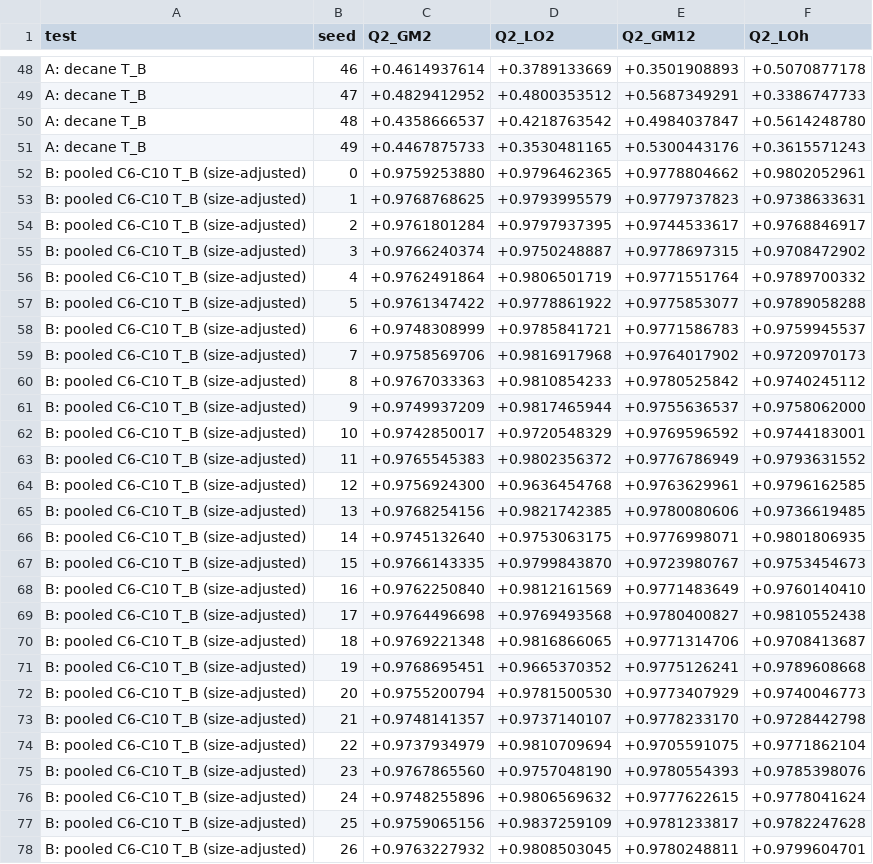
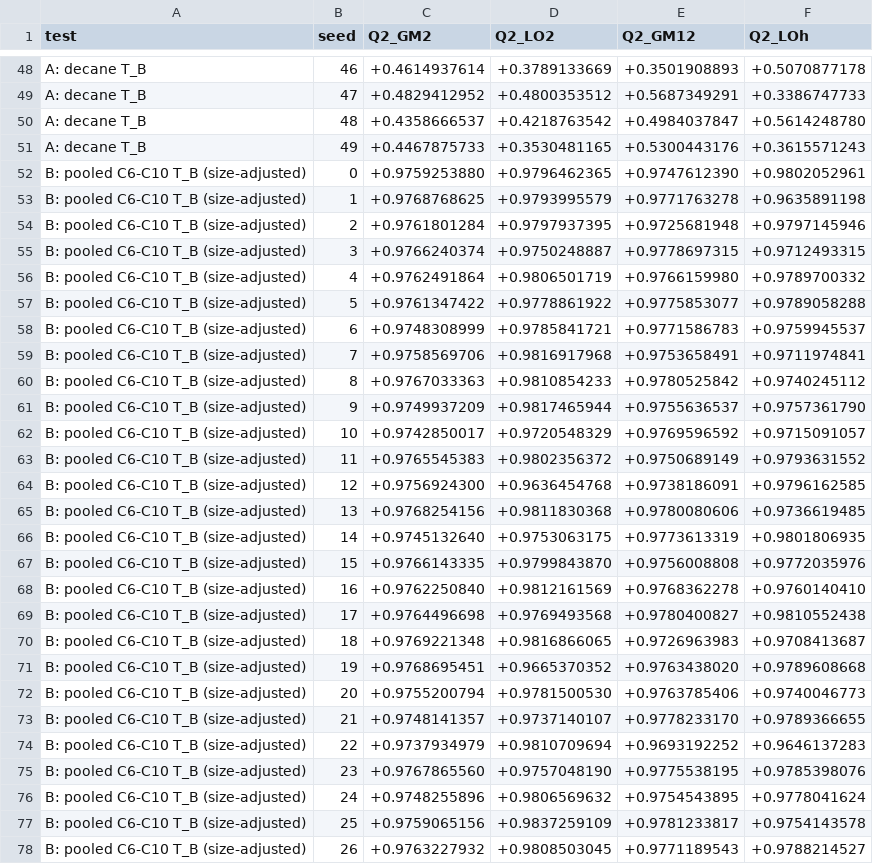
Before and after one commit to Singati2/LOYOLA-PAPER, a CSV file: external/bp/bp_results_seeds.csv, drawn as a sheet; only a part is shown, gaps mark what is left out; the diff covers the shown part only.

Commit message:
v40.2: fix pooled-regression solver, final Feynman review, separate Overleaf bundles
- external/bp/bp_tests.py: the normal-equation inner-LOO of the
  size-adjusted model rejected 75% of wide-box candidates as singular
  (descriptor values span 1e-14..1e+24). The descriptor is now standardized
  with training-fold statistics (model-invariant); validated against a
  stable lstsq reference (0 of 3000 rejected, max rel. error 3.6e-14,
  identical selections). Test B rerun: median dQ2 -0.0004 -> -0.0001,
  LO ahead 23 -> 24 of 50; verdict unchanged. Test A unaffected (selected
  candidates agree with the stable reference to 1e-12 in 1158 checks).
- Third Feynman review: abstract scoped (ridge on boiling-point sets; box
  analysis post hoc; routine termwise bounds, gamma >= 0); 'complemented
  by'; nonane section renamed Replication; ceiling/floor reconciled;
  Remark 1 restated; unscripted crossing-search sentence removed; fragile
  LO(1/11,1/11,0) example dropped; 11-significant-digit tolerance stated;
  chi floor scripted; pooled-set octane T_B differences disclosed;
  narrow-box q^2/linear-q caveat (S4).
- Decane coverage-bias check (coverage_bias.py): included vs excluded
  decanes not detectably different (all p >= 0.10).
- Bounded negative claims ('no demonstrated benefit under these
  protocols'), 2D/3D search caveat, narrowed permutation claim,
  conditional-uncertainty statement; proper README; PDFs renamed
  LOYOLA_paper.pdf / LOYOLA_supplement.pdf.
- Separate Overleaf bundles LOYOLA_MAIN_OVERLEAF.zip and
  LOYOLA_SUPPLEMENT_OVERLEAF.zip (each compiles standalone), plus the
  combined bundle. Lean build re-confirmed (36 theorems).

```diff
--- a/external/bp/bp_results_seeds.csv
+++ b/external/bp/bp_results_seeds.csv
@@ -51,28 +51,28 @@ A: decane T_B,48,+0.4358666537,+0.4218763542,+0.4984037847,+0.5614248780
 A: decane T_B,49,+0.4467875733,+0.3530481165,+0.5300443176,+0.3615571243
-B: pooled C6-C10 T_B (size-adjusted),0,+0.9759253880,+0.9796462365,+0.9778804662,+0.9802052961
-B: pooled C6-C10 T_B (size-adjusted),1,+0.9768768625,+0.9793995579,+0.9779737823,+0.9738633631
-B: pooled C6-C10 T_B (size-adjusted),2,+0.9761801284,+0.9797937395,+0.9744533617,+0.9768846917
-B: pooled C6-C10 T_B (size-adjusted),3,+0.9766240374,+0.9750248887,+0.9778697315,+0.9708472902
-B: pooled C6-C10 T_B (size-adjusted),4,+0.9762491864,+0.9806501719,+0.9771551764,+0.9789700332
+B: pooled C6-C10 T_B (size-adjusted),0,+0.9759253880,+0.9796462365,+0.9747612390,+0.9802052961
+B: pooled C6-C10 T_B (size-adjusted),1,+0.9768768625,+0.9793995579,+0.9771763278,+0.9635891198
+B: pooled C6-C10 T_B (size-adjusted),2,+0.9761801284,+0.9797937395,+0.9725681948,+0.9797145946
+B: pooled C6-C10 T_B (size-adjusted),3,+0.9766240374,+0.9750248887,+0.9778697315,+0.9712493315
+B: pooled C6-C10 T_B (size-adjusted),4,+0.9762491864,+0.9806501719,+0.9766159980,+0.9789700332
 B: pooled C6-C10 T_B (size-adjusted),5,+0.9761347422,+0.9778861922,+0.9775853077,+0.9789058288
 B: pooled C6-C10 T_B (size-adjusted),6,+0.9748308999,+0.9785841721,+0.9771586783,+0.9759945537
-B: pooled C6-C10 T_B (size-adjusted),7,+0.9758569706,+0.9816917968,+0.9764017902,+0.9720970173
+B: pooled C6-C10 T_B (size-adjusted),7,+0.9758569706,+0.9816917968,+0.9753658491,+0.9711974841
 B: pooled C6-C10 T_B (size-adjusted),8,+0.9767033363,+0.9810854233,+0.9780525842,+0.9740245112
-B: pooled C6-C10 T_B (size-adjusted),9,+0.9749937209,+0.9817465944,+0.9755636537,+0.9758062000
-B: pooled C6-C10 T_B (size-adjusted),10,+0.9742850017,+0.9720548329,+0.9769596592,+0.9744183001
-B: pooled C6-C10 T_B (size-adjusted),11,+0.9765545383,+0.9802356372,+0.9776786949,+0.9793631552
-B: pooled C6-C10 T_B (size-adjusted),12,+0.9756924300,+0.9636454768,+0.9763629961,+0.9796162585
-B: pooled C6-C10 T_B (size-adjusted),13,+0.9768254156,+0.9821742385,+0.9780080606,+0.9736619485
-B: pooled C6-C10 T_B (size-adjusted),14,+0.9745132640,+0.9753063175,+0.9776998071,+0.9801806935
-B: pooled C6-C10 T_B (size-adjusted),15,+0.9766143335,+0.9799843870,+0.9723980767,+0.9753454673
-B: pooled C6-C10 T_B (size-adjusted),16,+0.9762250840,+0.9812161569,+0.9771483649,+0.9760140410
+B: pooled C6-C10 T_B (size-adjusted),9,+0.9749937209,+0.9817465944,+0.9755636537,+0.9757361790
+B: pooled C6-C10 T_B (size-adjusted),10,+0.9742850017,+0.9720548329,+0.9769596592,+0.9715091057
+B: pooled C6-C10 T_B (size-adjusted),11,+0.9765545383,+0.9802356372,+0.9750689149,+0.9793631552
+B: pooled C6-C10 T_B (size-adjusted),12,+0.9756924300,+0.9636454768,+0.9738186091,+0.9796162585
+B: pooled C6-C10 T_B (size-adjusted),13,+0.9768254156,+0.9811830368,+0.9780080606,+0.9736619485
+B: pooled C6-C10 T_B (size-adjusted),14,+0.9745132640,+0.9753063175,+0.9773613319,+0.9801806935
+B: pooled C6-C10 T_B (size-adjusted),15,+0.9766143335,+0.9799843870,+0.9756008808,+0.9772035976
+B: pooled C6-C10 T_B (size-adjusted),16,+0.9762250840,+0.9812161569,+0.9768362278,+0.9760140410
 B: pooled C6-C10 T_B (size-adjusted),17,+0.9764496698,+0.9769493568,+0.9780400827,+0.9810552438
-B: pooled C6-C10 T_B (size-adjusted),18,+0.9769221348,+0.9816866065,+0.9771314706,+0.9708413687
-B: pooled C6-C10 T_B (size-adjusted),19,+0.9768695451,+0.9665370352,+0.9775126241,+0.9789608668
-B: pooled C6-C10 T_B (size-adjusted),20,+0.9755200794,+0.9781500530,+0.9773407929,+0.9740046773
-B: pooled C6-C10 T_B (size-adjusted),21,+0.9748141357,+0.9737140107,+0.9778233170,+0.9728442798
-B: pooled C6-C10 T_B (size-adjusted),22,+0.9737934979,+0.9810709694,+0.9705591075,+0.9771862104
-B: pooled C6-C10 T_B (size-adjusted),23,+0.9767865560,+0.9757048190,+0.9780554393,+0.9785398076
-B: pooled C6-C10 T_B (size-adjusted),24,+0.9748255896,+0.9806569632,+0.9777622615,+0.9778041624
-B: pooled C6-C10 T_B (size-adjusted),25,+0.9759065156,+0.9837259109,+0.9781233817,+0.9782247628
-B: pooled C6-C10 T_B (size-adjusted),26,+0.9763227932,+0.9808503045,+0.9780248811,+0.9799604701
+B: pooled C6-C10 T_B (size-adjusted),18,+0.9769221348,+0.9816866065,+0.9726963983,+0.9708413687
+B: pooled C6-C10 T_B (size-adjusted),19,+0.9768695451,+0.9665370352,+0.9763438020,+0.9789608668
+B: pooled C6-C10 T_B (size-adjusted),20,+0.9755200794,+0.9781500530,+0.9763785406,+0.9740046773
+B: pooled C6-C10 T_B (size-adjusted),21,+0.9748141357,+0.9737140107,+0.9778233170,+0.9789366655
+B: pooled C6-C10 T_B (size-adjusted),22,+0.9737934979,+0.9810709694,+0.9693192252,+0.9646137283
+B: pooled C6-C10 T_B (size-adjusted),23,+0.9767865560,+0.9757048190,+0.9775538195,+0.9785398076
+B: pooled C6-C10 T_B (size-adjusted),24,+0.9748255896,+0.9806569632,+0.9754543895,+0.9778041624
+B: pooled C6-C10 T_B (size-adjusted),25,+0.9759065156,+0.9837259109,+0.9781233817,+0.9754143578
+B: pooled C6-C10 T_B (size-adjusted),26,+0.9763227932,+0.9808503045,+0.9771189543,+0.9788214527
```
Also changed, not shown: 21 edited cells elsewhere in this file, external/bp/bp_results_summary.csv, 28 other files.
